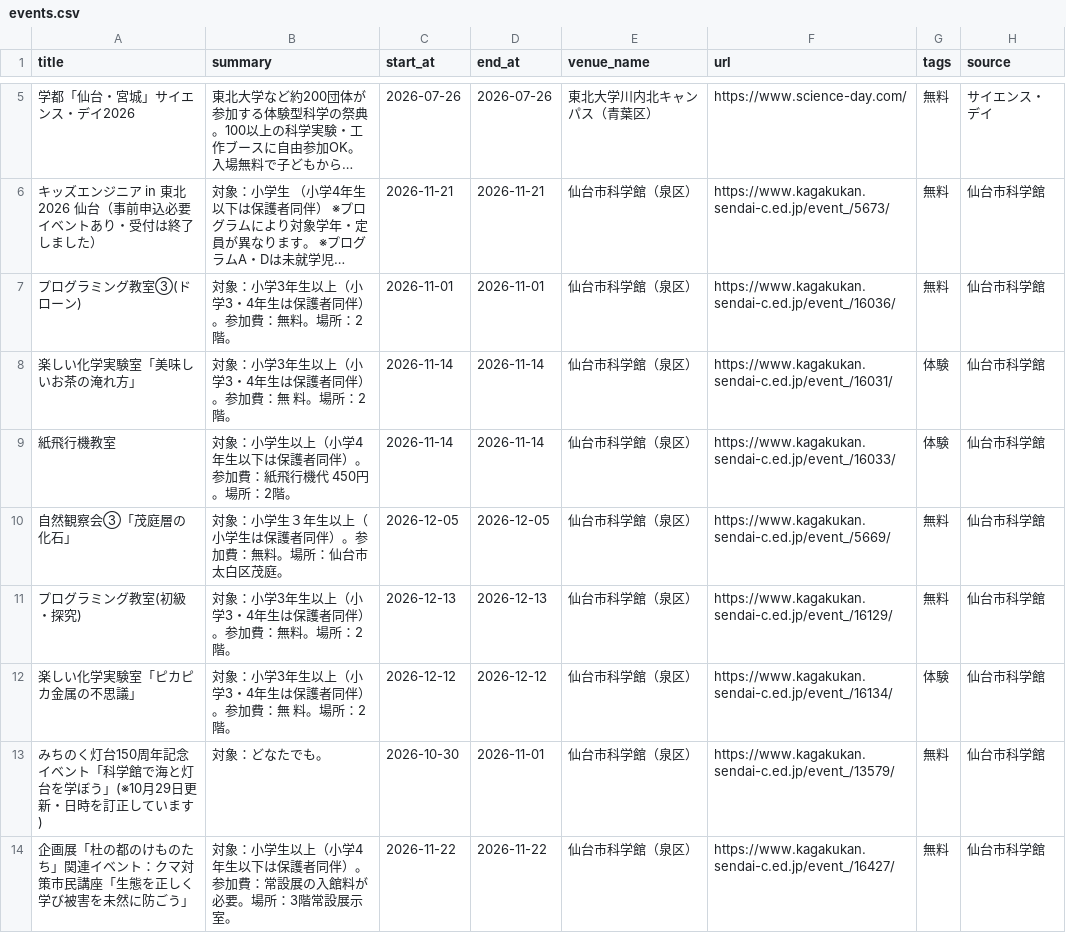
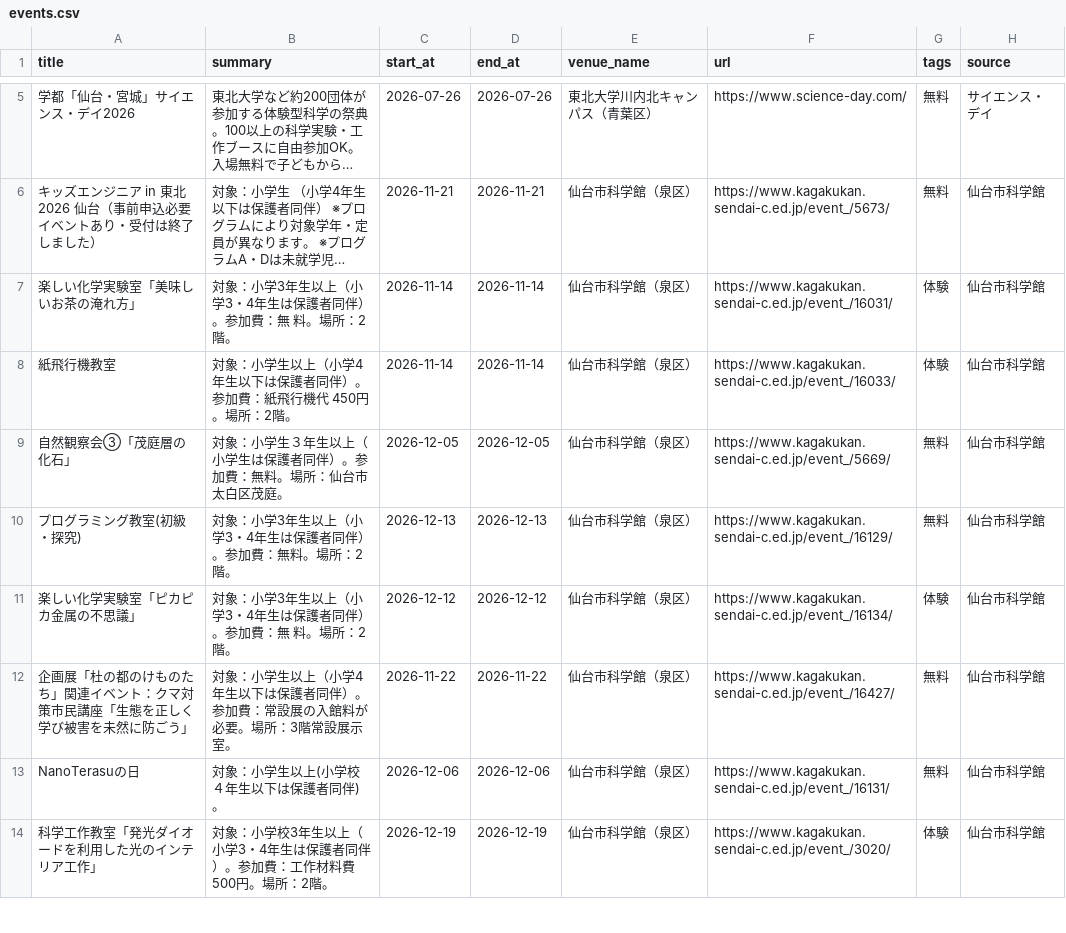
Before and after one commit to ndagsudo/sendai-kids-events, a CSV file: data/events.csv, drawn as a sheet; only a part is shown, gaps mark what is left out; the shorter side is filled out with more unchanged rows; long unchanged cells end in …; the diff names each change by its address in the sheet, - before the commit and + after, or states it on an @@ line.

```diff
--- a/data/events.csv
+++ b/data/events.csv
-row 7: プログラミング教室③(ドローン) | 対象：小学3年生以上（小学3・4年生は保護者同伴）。参加費：無料。場所：2階。 | 2026-11-01 | 2026-11-01 | 仙台市科学館（泉区） | https://www.kagakukan.sendai-c.ed.jp/event_/16036/ | 無料 | 仙台市科学館
-row 13: みちのく灯台150周年記念イベント「科学館で海と灯台を学ぼう」(※10月29日更新・日時を訂正しています) | 対象：どなたでも。 | 2026-10-30 | 2026-11-01 | 仙台市科学館（泉区） | https://www.kagakukan.sendai-c.ed.jp/event_/13579/ | 無料 | 仙台市科学館
```
Also changed, not shown: 5 other files.
